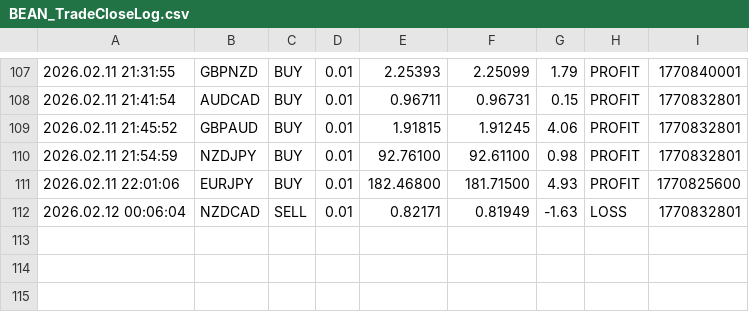
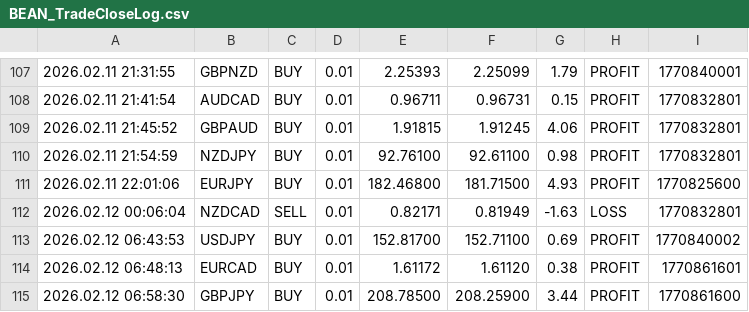
Before and after one commit to Monte-Ntuli/Sentinal-Dashboard, a CSV file: BEAN_TradeCloseLog.csv, drawn as a sheet; only a part is shown, gaps mark what is left out.

Commit message:
Hourly Update: 2026/02/12  6:59:58,31

```diff
--- a/BEAN_TradeCloseLog.csv
+++ b/BEAN_TradeCloseLog.csv
@@ -112 +112,4 @@
 2026.02.12 00:06:04,NZDCAD,SELL,0.01,0.82171,0.81949,-1.63,LOSS,1770832801
+2026.02.12 06:43:53,USDJPY,BUY,0.01,152.81700,152.71100,0.69,PROFIT,1770840002
+2026.02.12 06:48:13,EURCAD,BUY,0.01,1.61172,1.61120,0.38,PROFIT,1770861601
+2026.02.12 06:58:30,GBPJPY,BUY,0.01,208.78500,208.25900,3.44,PROFIT,1770861600
```
